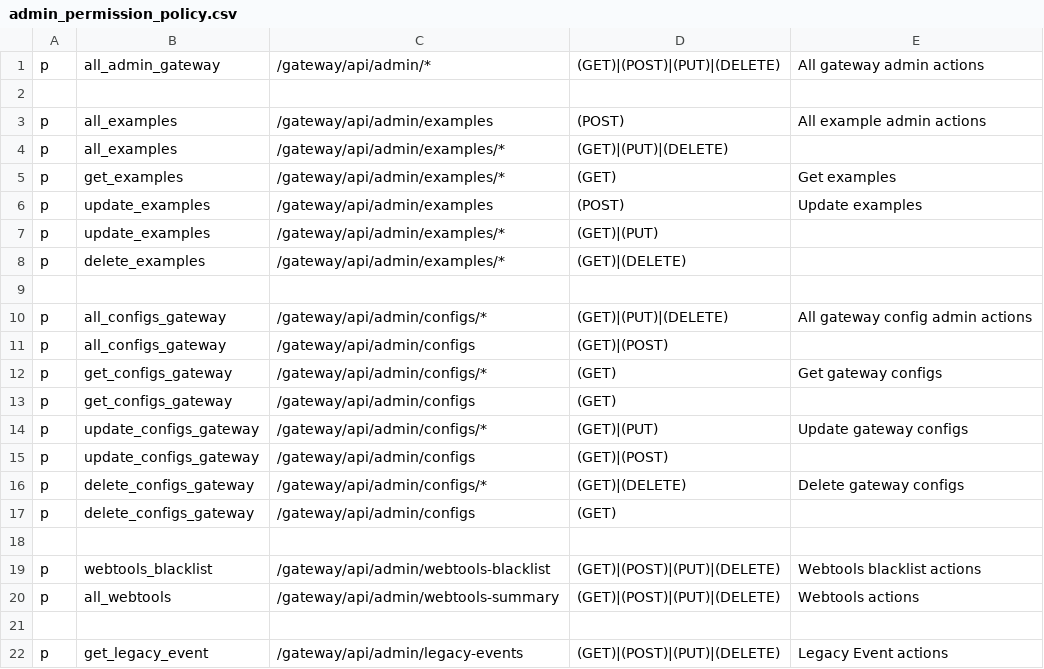
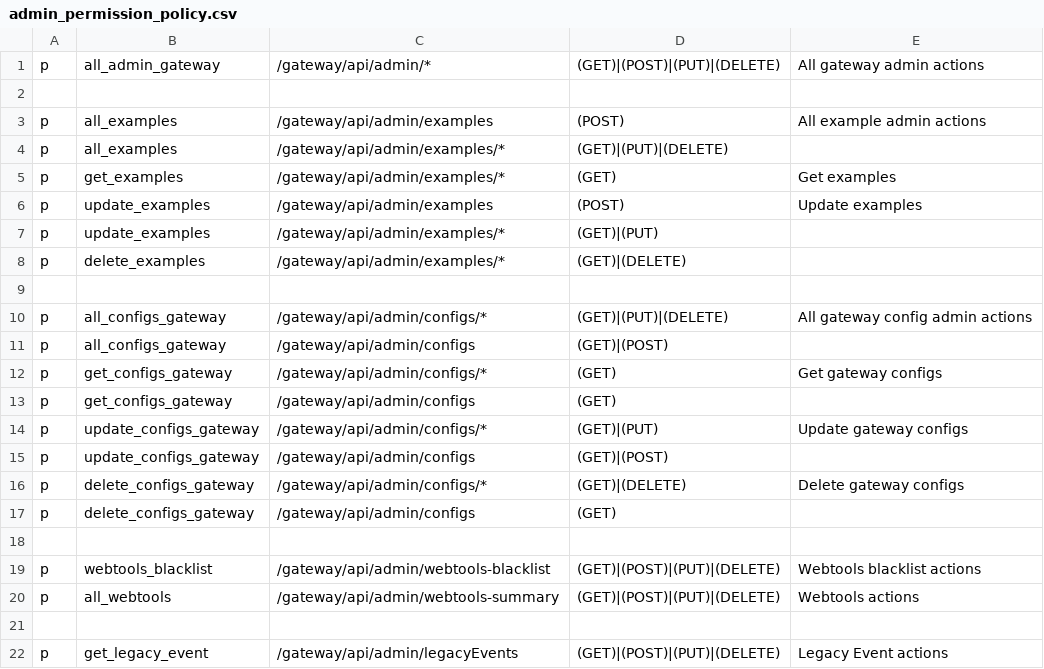
Before and after one commit to rokwire/gateway-building-block, a CSV file: driver/web/admin_permission_policy.csv, drawn as a sheet.

```diff
--- a/driver/web/admin_permission_policy.csv
+++ b/driver/web/admin_permission_policy.csv
@@ -21,2 +21,2 @@ p, all_webtools, /gateway/api/admin/webtools-summary, (GET)|(POST)|(PUT)|(DELETE
 
-p, get_legacy_event, /gateway/api/admin/legacy-events, (GET)|(POST)|(PUT)|(DELETE), Legacy Event actions
+p, get_legacy_event, /gateway/api/admin/legacyEvents, (GET)|(POST)|(PUT)|(DELETE), Legacy Event actions
```
Also changed, not shown: 2 other files.
